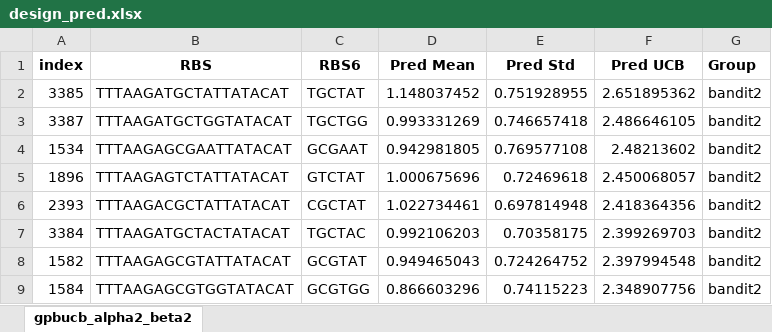
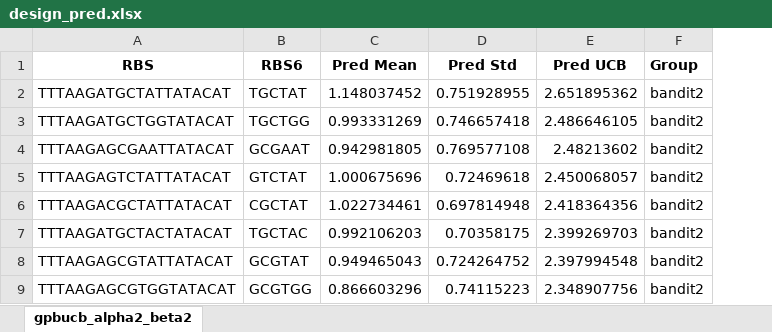
Before and after one commit to mholowko/Solaris, an Excel workbook: data/Designs/design_pred.xlsx, sheet gpbucb_alpha2_beta2, drawn as a sheet; only a part is shown; values as stored, in another font and other column widths than the file's, no borders; the diff names each change by its address in the sheet, - before the commit and + after, or states it on an @@ line.

Commit message:
assign each seq an index; kernel normalisation over all 4138 unique seq; run repeated kfold, rank ucb based on new kernel normalisation.

```diff
--- a/data/Designs/design_pred.xlsx (sheet gpbucb_alpha2_beta2)
+++ b/data/Designs/design_pred.xlsx (sheet gpbucb_alpha2_beta2)
-column A (index), rows 2-9: 3385 | 3387 | 1534 | 1896 | 2393 | 3384 | 1582 | 1584
```
Also changed, not shown: data/Results_Masterfile.xlsx, 25 other files.
